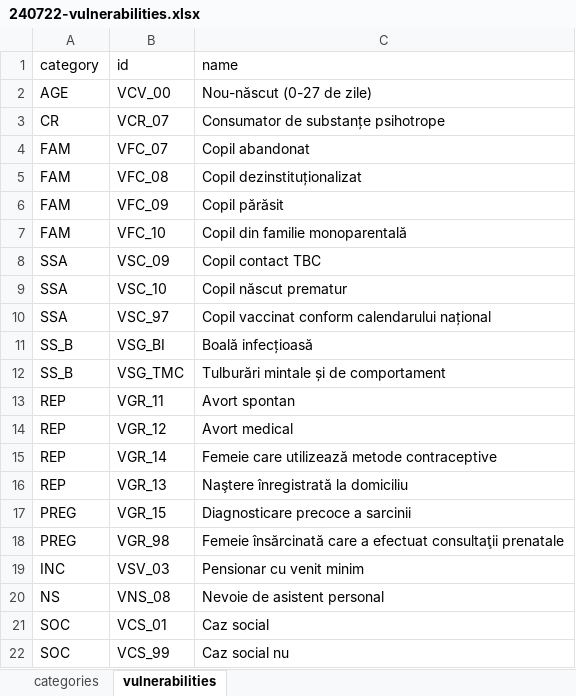
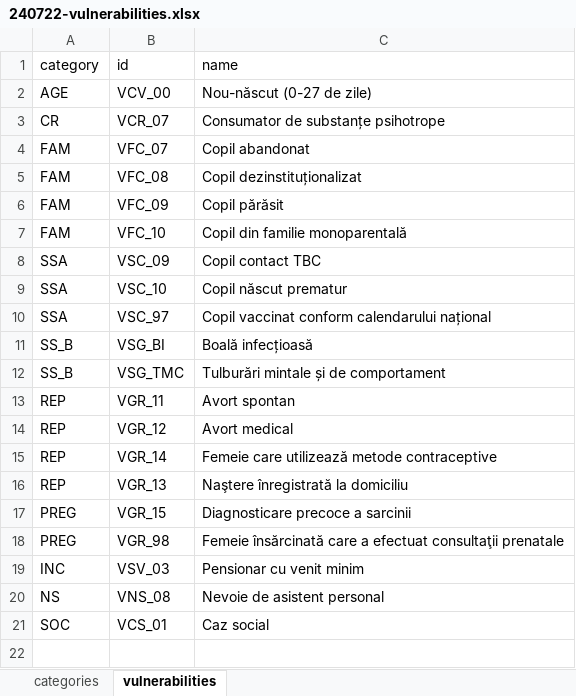
Before and after one commit to code4romania/asistent-medical-comunitar, an Excel workbook: database/data/240722-vulnerabilities.xlsx, sheet vulnerabilities, drawn as a sheet; values as stored, in another font and other column widths than the file's, no borders; the diff names each change by its address in the sheet, - before the commit and + after, or states it on an @@ line.

Commit message:
refactor: social case

```diff
--- a/database/data/240722-vulnerabilities.xlsx (sheet vulnerabilities)
+++ b/database/data/240722-vulnerabilities.xlsx (sheet vulnerabilities)
-row 22: SOC | VCS_99 | Caz social nu
```
Also changed, not shown: 1 other file.
